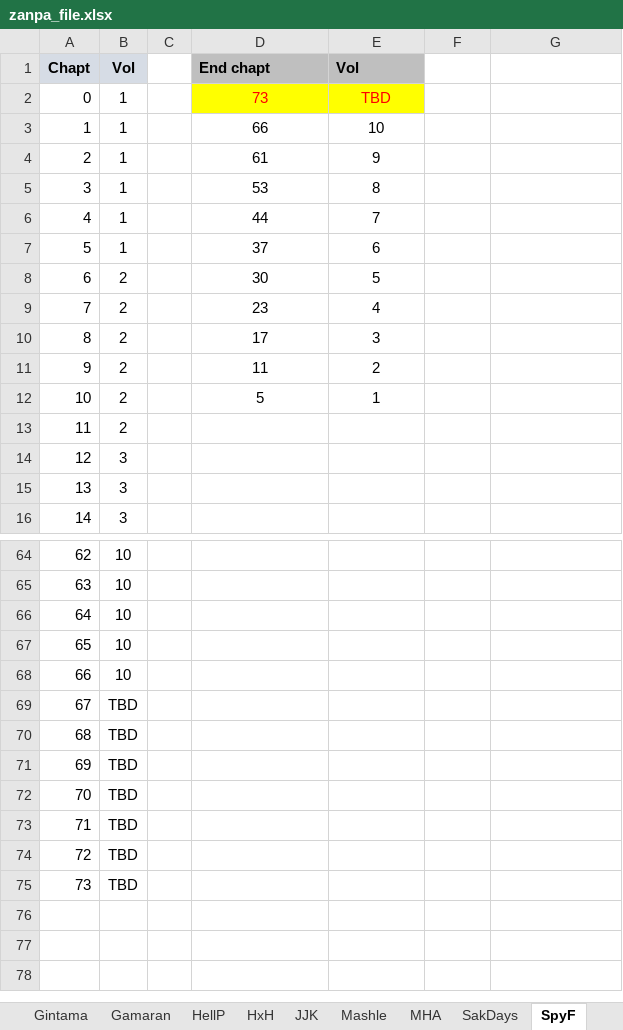
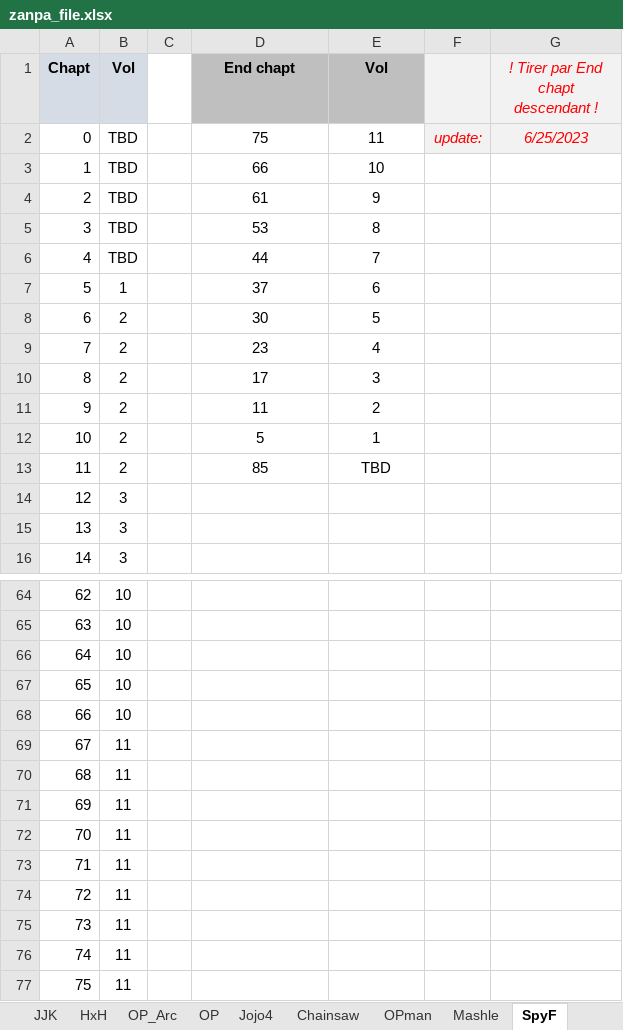
Before and after one commit to PierreRlld/EMS, an Excel workbook: zanpa_file.xlsx, sheet SpyF, drawn as a sheet; only a part is shown, gaps mark what is left out; values as stored, in another font and other column widths than the file's, no borders; removed rows and columns are numbered as before the commit, all else as after; the diff names each change by its address in the sheet, - before the commit and + after, or states it on an @@ line.

```diff
--- a/zanpa_file.xlsx (sheet SpyF)
+++ b/zanpa_file.xlsx (sheet SpyF)
@@ sheet tab order changed: JJK | HxH | OP_Arc | OP | Jojo4 | Chainsaw | OPman | Mashle | SpyF @@
-D1:E1 alignment: left
+D1:E1 alignment: center
-F1:G1 fill: none
+F1:G1 fill: #F2F2F2
-G1: (empty)
+G1: ! Tirer par End chapt descendant !
-row 2: 0 | 1 |  | 73 | TBD
+row 2: 0 | TBD |  | 75 | 11 | update: | 6/25/2023
-B3:B6 (Vol): 1
+B3:B6 (Vol): TBD
-D13 (End chapt): (empty)
+D13 (End chapt): 85
-E13 (Vol): (empty)
+E13 (Vol): TBD
-B69:B75 (Vol): TBD
+B69:B75 (Vol): 11
+row 76: 74 | 11
+row 77: 75 | 11
```
Also changed, not shown: sheet Conan, sheet Mashle, sheet SakDays, sheet MHA, sheet BCL, sheet JJK, 3 more sheets, other sheet tabs, formulas that keep their value, update.xlsx, 6 other files.
